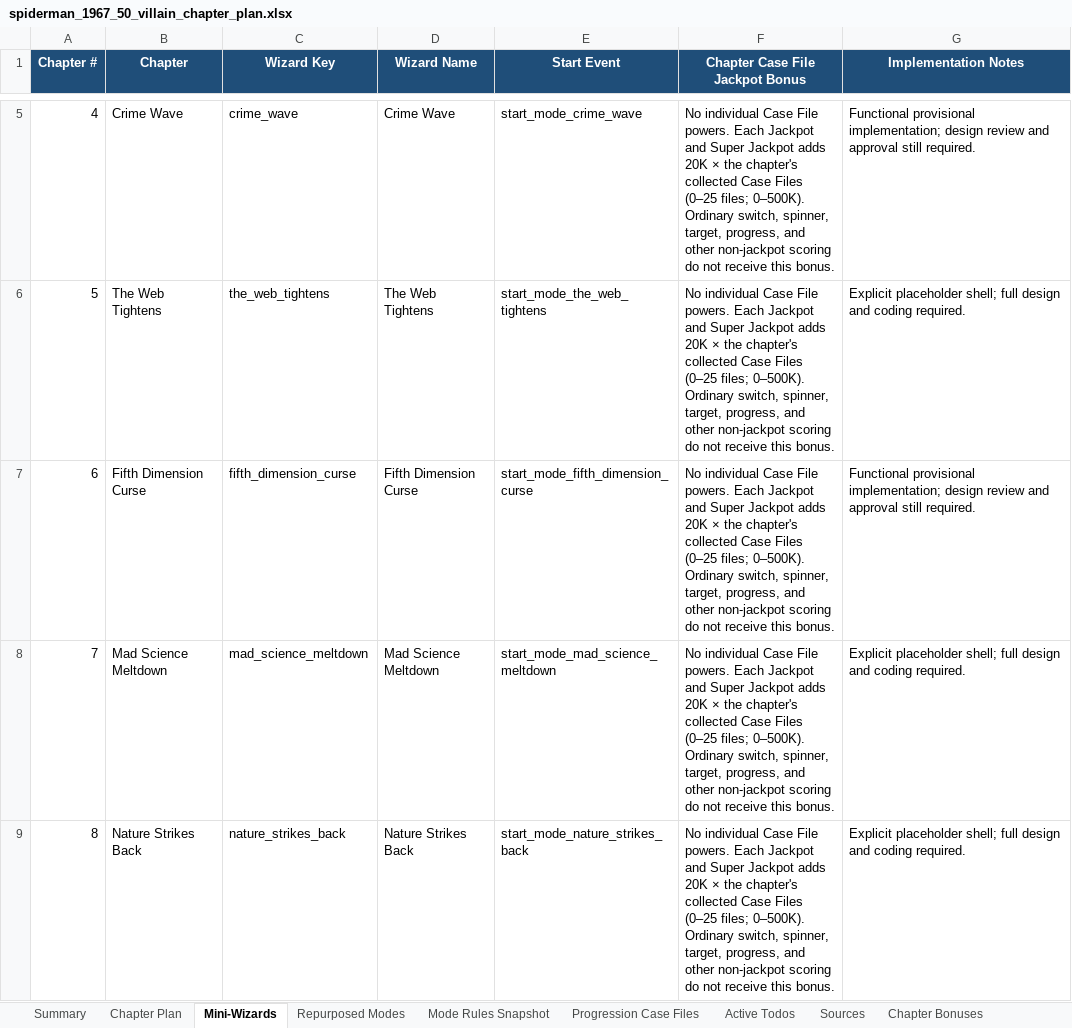
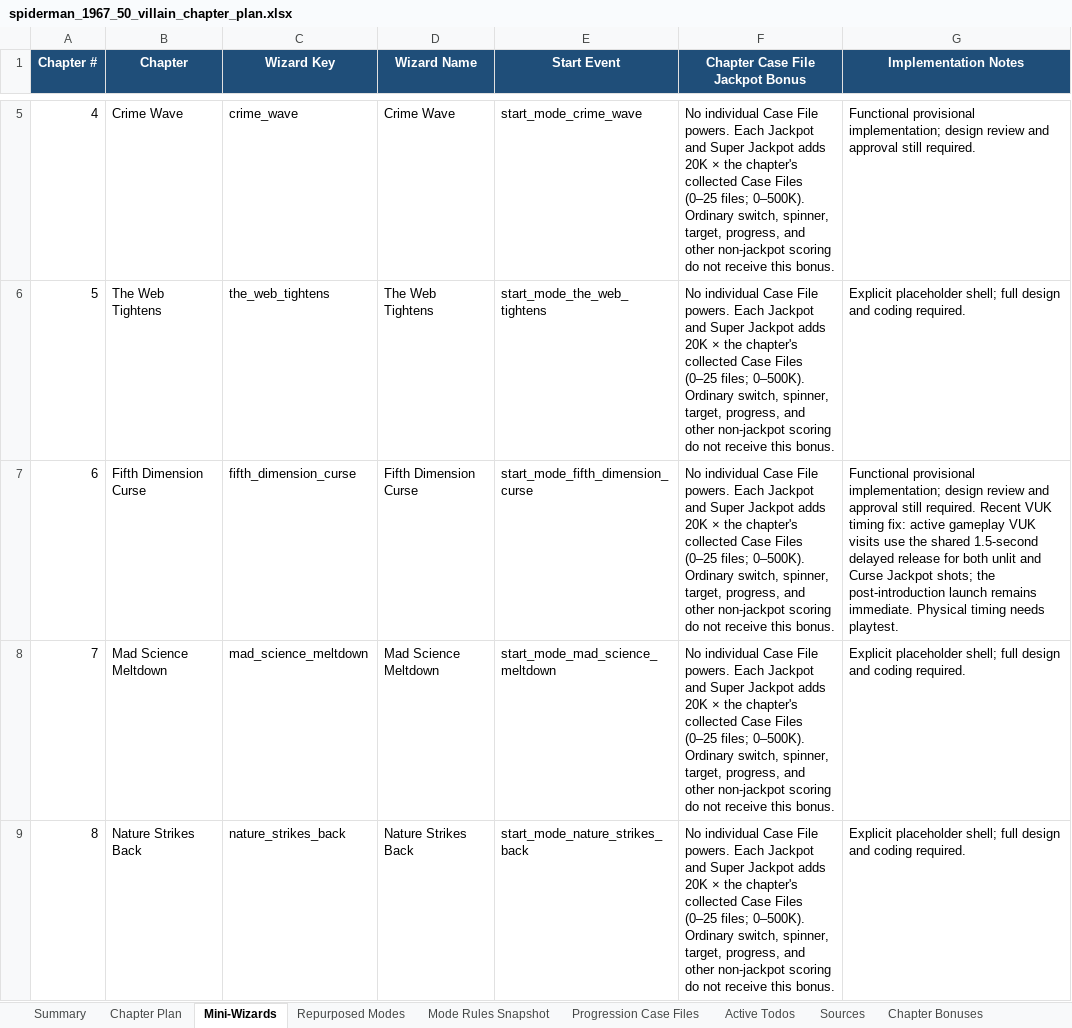
Before and after one commit to MarkInc666/AmazingSpiderMan67, an Excel workbook: docs/spiderman_1967_50_villain_chapter_plan.xlsx, sheet Mini-Wizards, drawn as a sheet; only a part is shown, gaps mark what is left out; values as stored, in another font and other column widths than the file's, no borders; the diff names each change by its address in the sheet, - before the commit and + after, or states it on an @@ line.

```diff
--- a/docs/spiderman_1967_50_villain_chapter_plan.xlsx (sheet Mini-Wizards)
+++ b/docs/spiderman_1967_50_villain_chapter_plan.xlsx (sheet Mini-Wizards)
-G7 (Implementation Notes): …still required.
+G7 (Implementation Notes): …still required. Recent VUK timing fix: active gameplay VUK visits use the shared 1.5-second delayed release for both unlit and Curse Jackpot shots; the post-introduction launch remains immediate. Physical timing needs playtest.
```
Also changed, not shown: sheet Mode Rules Snapshot, sheet Mode Balance, sheet Chapter Plan, 23 other files.
